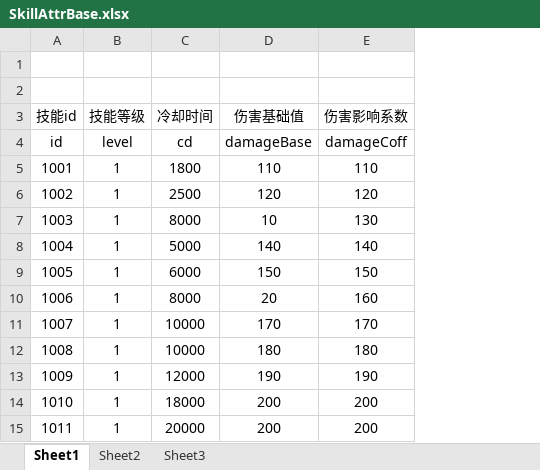
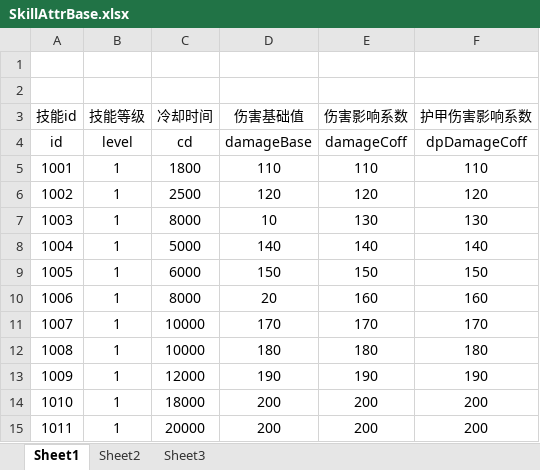
Before and after one commit to lllllgb/ActDemo, an Excel workbook: Client/配置表/excels/SkillAttrBase.xlsx, sheet Sheet1, drawn as a sheet; values as stored, in another font and other column widths than the file's, no borders; the diff names each change by its address in the sheet, - before the commit and + after, or states it on an @@ line.

```diff
--- a/Client/配置表/excels/SkillAttrBase.xlsx (sheet Sheet1)
+++ b/Client/配置表/excels/SkillAttrBase.xlsx (sheet Sheet1)
+column F (护甲伤害影响系数), rows 4-15: dpDamageCoff | 110 | 120 | 130 | 140 | 150 | 160 | 170 | 180 | 190 | 200 | 200
```
Also changed, not shown: Client/配置表/excels/MonsterAttrBase.xlsx, Client/配置表/excels/PlayerAttrBase.xlsx, 15 other files.
